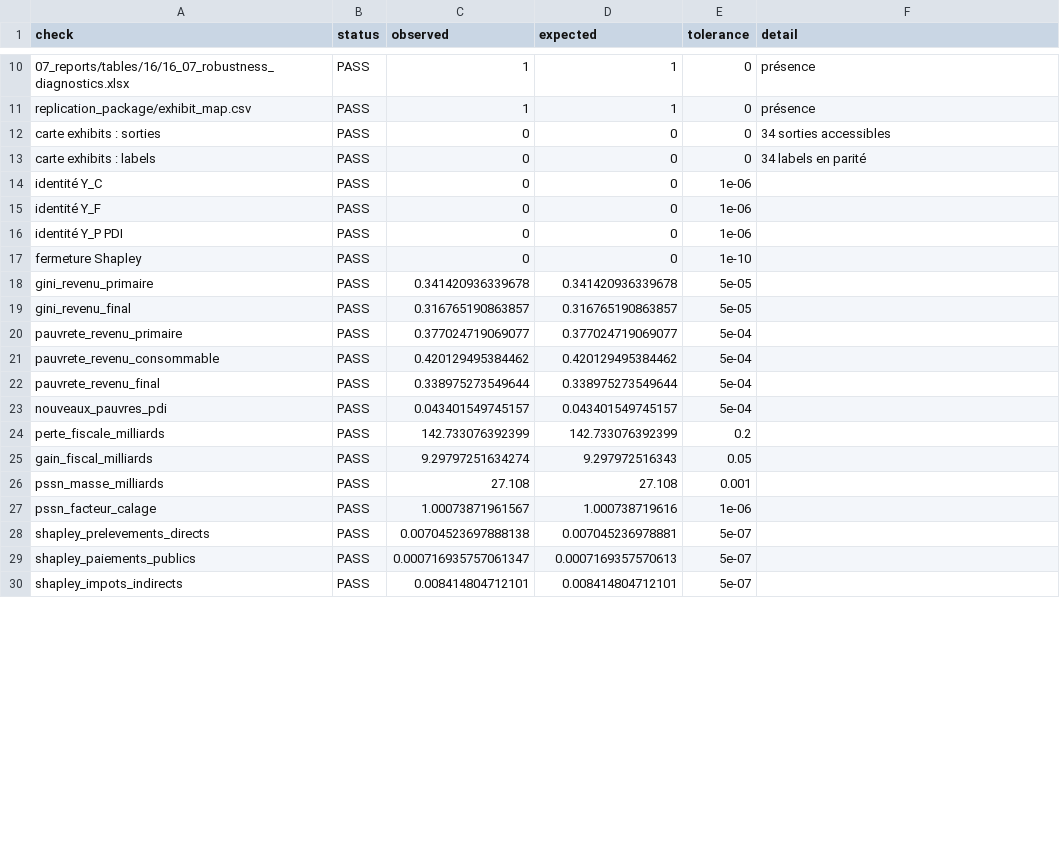
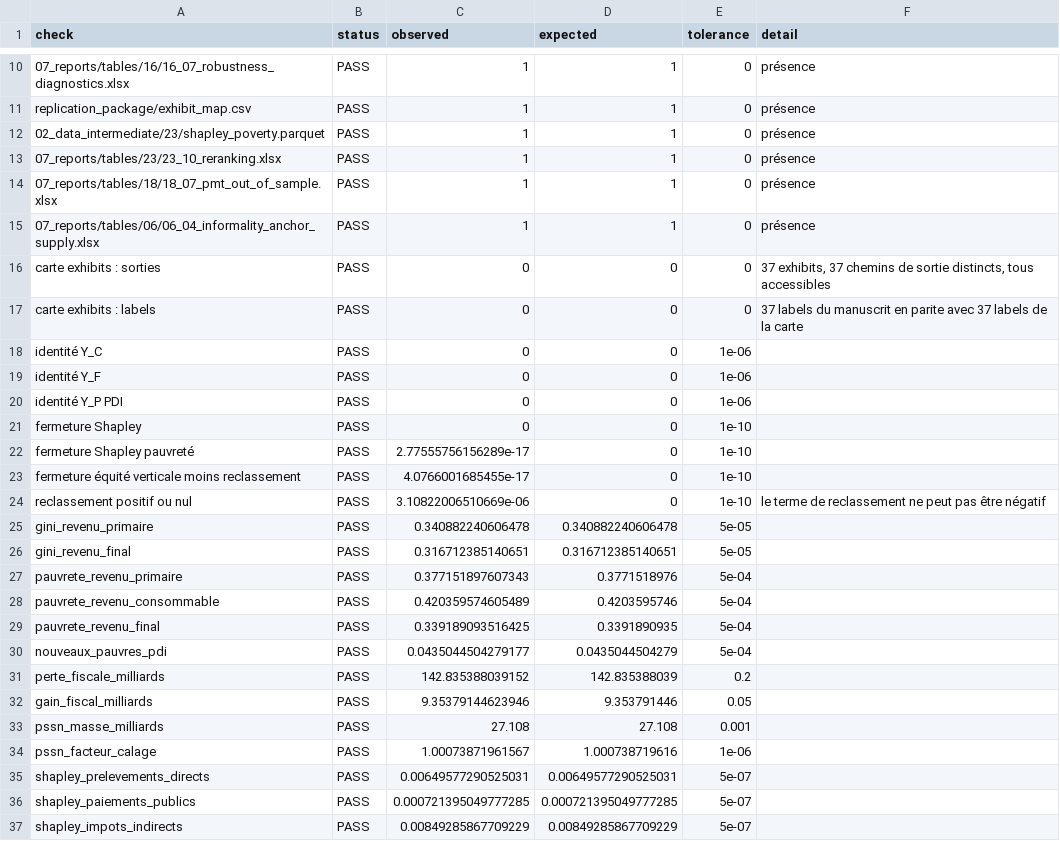
Before and after one commit to cae-ins/anstat-microsim, a CSV file: replication_package/output/verification_report.csv, drawn as a sheet; only a part is shown, gaps mark what is left out; the diff covers the shown part only.

```diff
--- a/replication_package/output/verification_report.csv
+++ b/replication_package/output/verification_report.csv
@@ -11,4 +11,8 @@
 "replication_package/exhibit_map.csv","PASS",1,1,0,"présence"
-"carte exhibits : sorties","PASS",0,0,0,"34 sorties accessibles"
-"carte exhibits : labels","PASS",0,0,0,"34 labels en parité"
+"02_data_intermediate/23/shapley_poverty.parquet","PASS",1,1,0,"présence"
+"07_reports/tables/23/23_10_reranking.xlsx","PASS",1,1,0,"présence"
+"07_reports/tables/18/18_07_pmt_out_of_sample.xlsx","PASS",1,1,0,"présence"
+"07_reports/tables/06/06_04_informality_anchor_supply.xlsx","PASS",1,1,0,"présence"
+"carte exhibits : sorties","PASS",0,0,0,"37 exhibits, 37 chemins de sortie distincts, tous accessibles"
+"carte exhibits : labels","PASS",0,0,0,"37 labels du manuscrit en parite avec 37 labels de la carte"
 "identité Y_C","PASS",0,0,1e-06,""
@@ -17,14 +21,17 @@
 "fermeture Shapley","PASS",0,0,1e-10,""
-"gini_revenu_primaire","PASS",0.341420936339678,0.341420936339678,5e-05,""
-"gini_revenu_final","PASS",0.316765190863857,0.316765190863857,5e-05,""
-"pauvrete_revenu_primaire","PASS",0.377024719069077,0.377024719069077,5e-04,""
-"pauvrete_revenu_consommable","PASS",0.420129495384462,0.420129495384462,5e-04,""
-"pauvrete_revenu_final","PASS",0.338975273549644,0.338975273549644,5e-04,""
-"nouveaux_pauvres_pdi","PASS",0.043401549745157,0.043401549745157,5e-04,""
-"perte_fiscale_milliards","PASS",142.733076392399,142.733076392399,0.2,""
-"gain_fiscal_milliards","PASS",9.29797251634274,9.297972516343,0.05,""
+"fermeture Shapley pauvreté","PASS",2.77555756156289e-17,0,1e-10,""
+"fermeture équité verticale moins reclassement","PASS",4.0766001685455e-17,0,1e-10,""
+"reclassement positif ou nul","PASS",3.10822006510669e-06,0,1e-10,"le terme de reclassement ne peut pas être négatif"
+"gini_revenu_primaire","PASS",0.340882240606478,0.340882240606478,5e-05,""
+"gini_revenu_final","PASS",0.316712385140651,0.316712385140651,5e-05,""
+"pauvrete_revenu_primaire","PASS",0.377151897607343,0.3771518976,5e-04,""
+"pauvrete_revenu_consommable","PASS",0.420359574605489,0.4203595746,5e-04,""
+"pauvrete_revenu_final","PASS",0.339189093516425,0.3391890935,5e-04,""
+"nouveaux_pauvres_pdi","PASS",0.0435044504279177,0.0435044504279,5e-04,""
+"perte_fiscale_milliards","PASS",142.835388039152,142.835388039,0.2,""
+"gain_fiscal_milliards","PASS",9.35379144623946,9.353791446,0.05,""
 "pssn_masse_milliards","PASS",27.108,27.108,0.001,""
 "pssn_facteur_calage","PASS",1.00073871961567,1.000738719616,1e-06,""
-"shapley_prelevements_directs","PASS",0.00704523697888138,0.007045236978881,5e-07,""
-"shapley_paiements_publics","PASS",0.000716935757061347,0.0007169357570613,5e-07,""
-"shapley_impots_indirects","PASS",0.008414804712101,0.008414804712101,5e-07,""
+"shapley_prelevements_directs","PASS",0.00649577290525031,0.00649577290525031,5e-07,""
+"shapley_paiements_publics","PASS",0.000721395049777285,0.000721395049777285,5e-07,""
+"shapley_impots_indirects","PASS",0.00849285867709229,0.00849285867709229,5e-07,""
```
Also changed, not shown: 8 added rows and 6 edited cells elsewhere in this file, replication_package/environment/package_versions.csv, replication_package/exhibit_map.csv, 47 other files.
